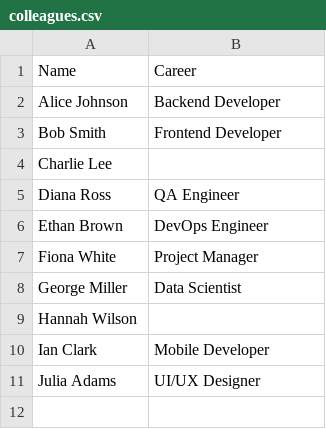
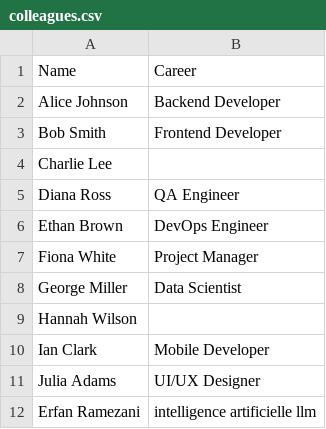
Before and after one commit to AbolfazlDargi/name-info-assistant, a CSV file: colleagues.csv, drawn as a sheet.

Commit message:
feat: add  name file csv

```diff
--- a/colleagues.csv
+++ b/colleagues.csv
@@ -11 +11,2 @@ Ian Clark,Mobile Developer
 Julia Adams,UI/UX Designer
+Erfan Ramezani,intelligence artificielle llm
```
